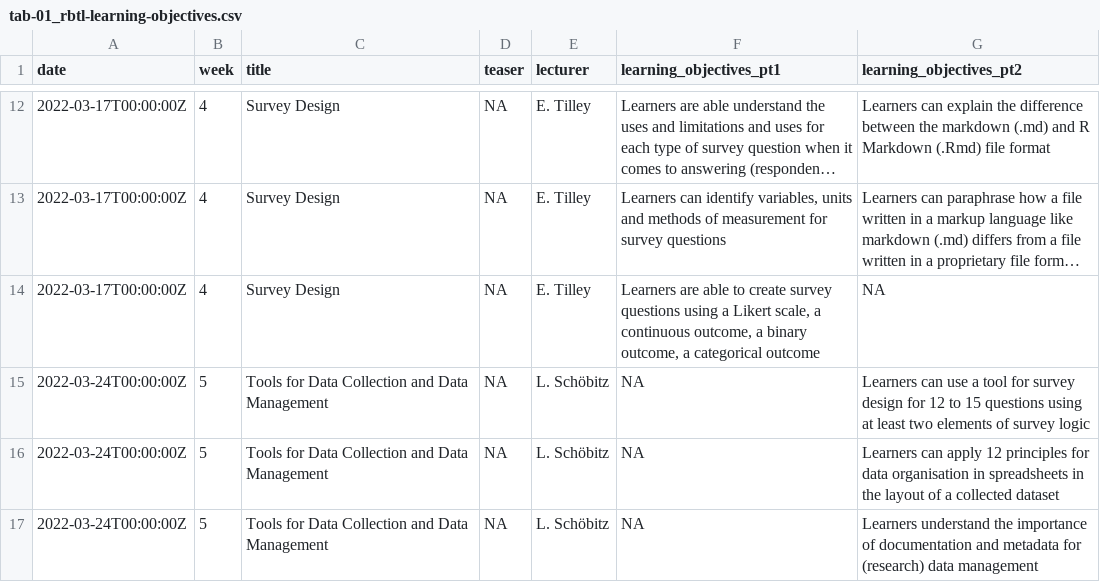
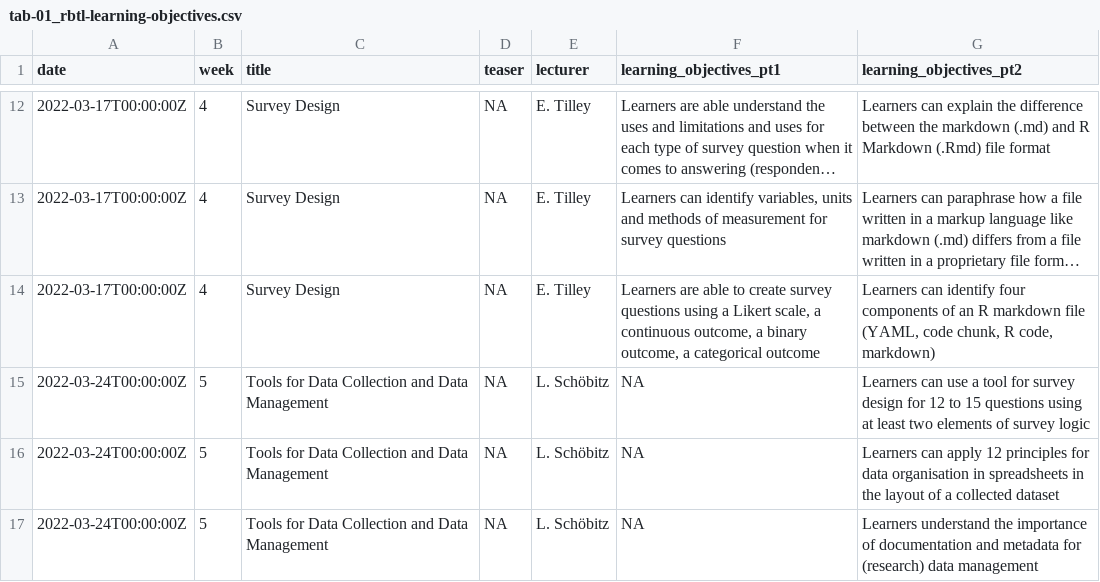
Before and after one commit to rbtl-fs22/website, a CSV file: data/tab-01_rbtl-learning-objectives.csv, drawn as a sheet; only a part is shown, gaps mark what is left out; long unchanged cells end in …; the diff names each change by its address in the sheet, - before the commit and + after, or states it on an @@ line.

Commit message:
Update learning objectives

```diff
--- a/data/tab-01_rbtl-learning-objectives.csv
+++ b/data/tab-01_rbtl-learning-objectives.csv
-G14 (learning_objectives_pt2): NA
+G14 (learning_objectives_pt2): Learners can identify four components of an R markdown file (YAML, code chunk, R code, markdown)
```
